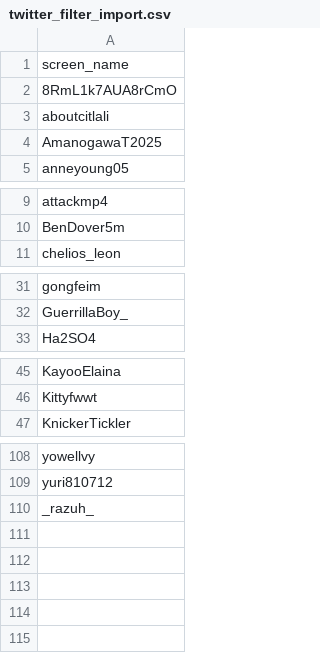
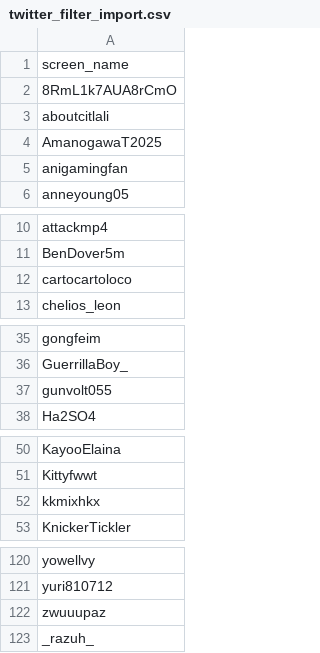
Before and after one commit to CelestialSkye/wuwa-twitter-filter, a CSV file: twitter_filter_import.csv, drawn as a sheet; only a part is shown, gaps mark what is left out; the diff covers the shown part only.

```diff
--- a/twitter_filter_import.csv
+++ b/twitter_filter_import.csv
@@ -4,2 +4,3 @@ aboutcitlali
 AmanogawaT2025
+anigamingfan
 anneyoung05
@@ -10,2 +11,3 @@ attackmp4
 BenDover5m
+cartocartoloco
 chelios_leon
@@ -32,2 +36,3 @@ gongfeim
 GuerrillaBoy_
+gunvolt055
 Ha2SO4
@@ -46,2 +51,3 @@ KayooElaina
 Kittyfwwt
+kkmixhkx
 KnickerTickler
@@ -109,2 +121,3 @@ yowellvy
 yuri810712
+zwuuupaz
 _razuh_
```
Also changed, not shown: 8 added rows elsewhere in this file, 2 other files.
